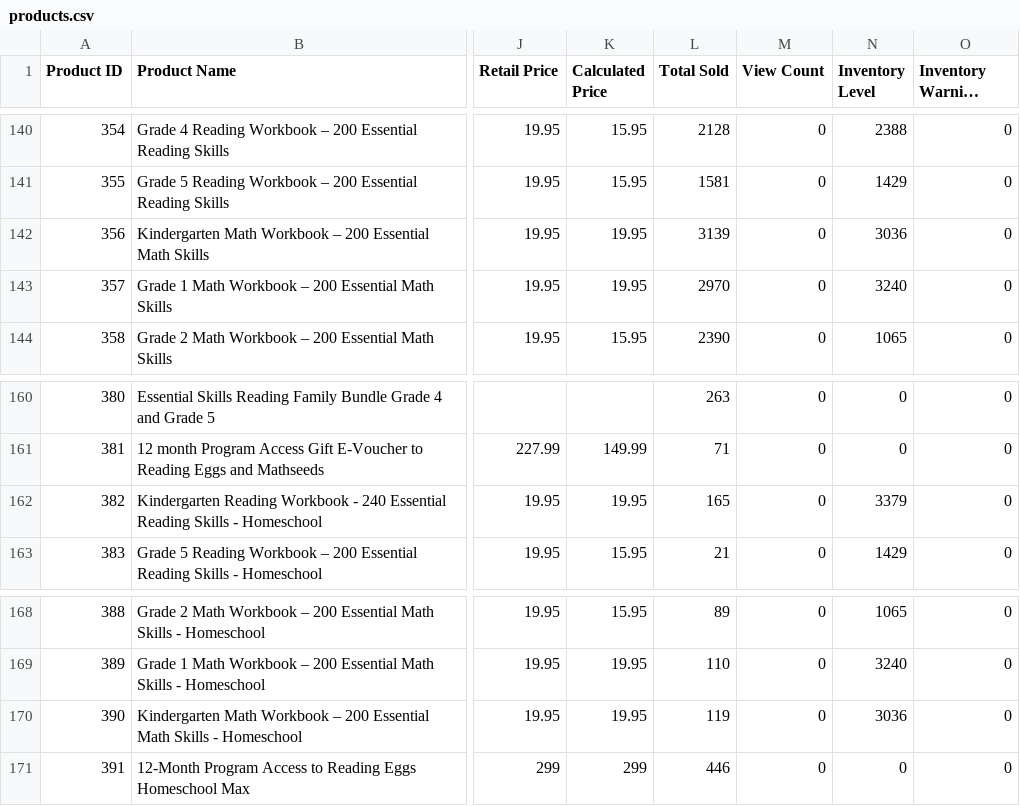
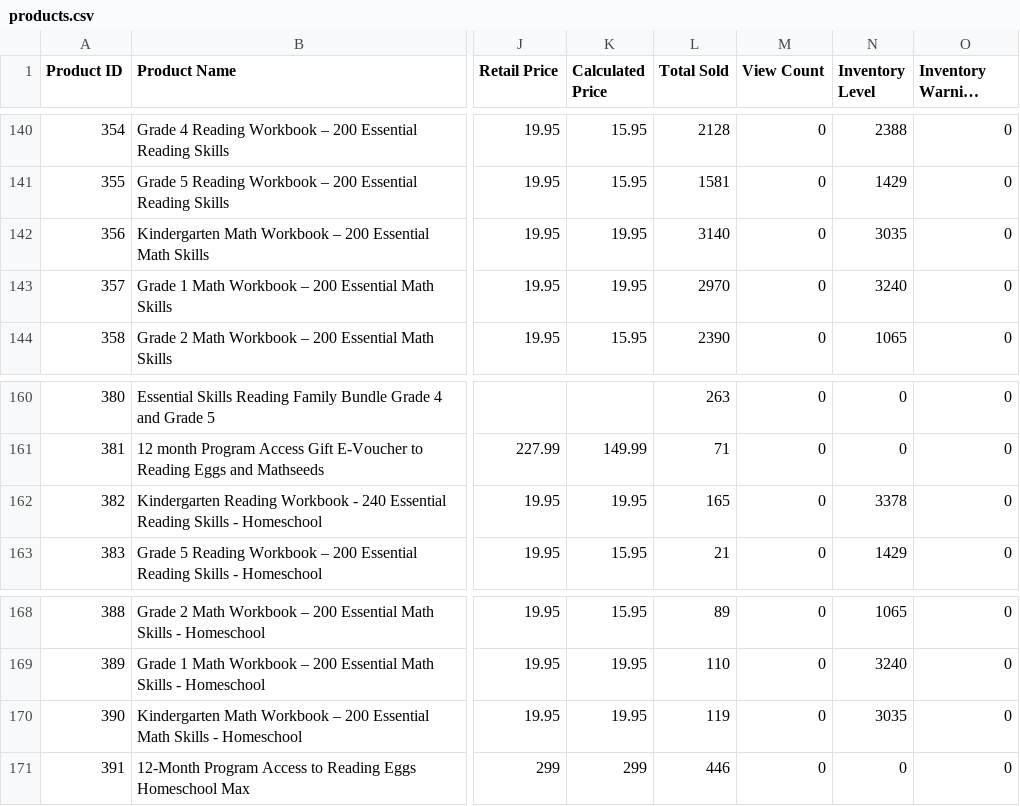
Before and after one commit to AsvineG/BookshopDashboard, a CSV file: products.csv, drawn as a sheet; only a part is shown, gaps mark what is left out; long unchanged cells end in …; the diff covers the shown part only; the diff names each change by its address in the sheet, - before the commit and + after, or states it on an @@ line.

```diff
--- a/products.csv
+++ b/products.csv
-L142 (Total Sold): 3139
+L142 (Total Sold): 3140
-N142 (Inventory Level): 3036
+N142 (Inventory Level): 3035
-N162 (Inventory Level): 3379
+N162 (Inventory Level): 3378
-N170 (Inventory Level): 3036
+N170 (Inventory Level): 3035
```
Also changed, not shown: 29 edited cells elsewhere in this file, product_modifiers.csv, 1 other file.
